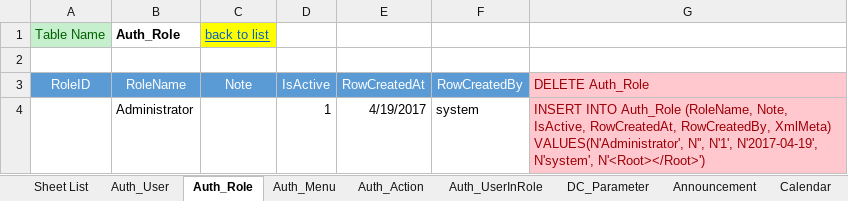
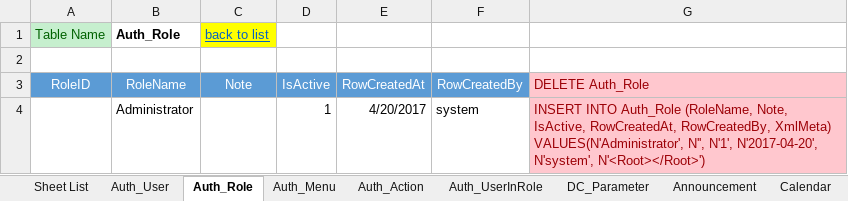
Before and after one commit to NguyenHoangDuy/THT_Management, an Excel workbook: 1.Document/1. THT_Master Data.xlsm, sheet Auth_Role, drawn as a sheet; values as stored, in another font and other column widths than the file's, no borders; the diff names each change by its address in the sheet, - before the commit and + after, or states it on an @@ line.

```diff
--- a/1.Document/1. THT_Master Data.xlsm (sheet Auth_Role)
+++ b/1.Document/1. THT_Master Data.xlsm (sheet Auth_Role)
-E4 (RowCreatedAt): 4/19/2017
+E4 (RowCreatedAt): 4/20/2017
-G4 (DELETE Auth_Role): …N'', N'1', N'2017-04-19', N'system', N'<Root></Root>')
+G4 (DELETE Auth_Role): …N'', N'1', N'2017-04-20', N'system', N'<Root></Root>')
```
Also changed, not shown: sheet Auth_User, 1.Document/Database Design_THT.xlsm.
